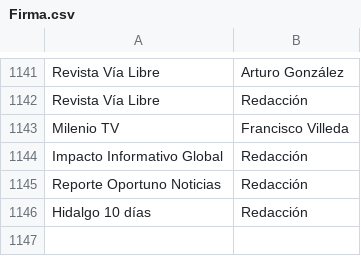
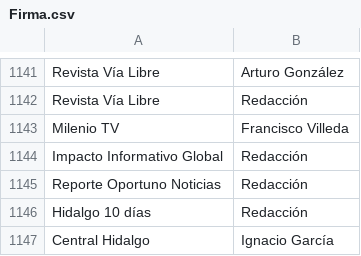
Before and after one commit to thelonious9/Enlaces, a CSV file: Firma.csv, drawn as a sheet; only a part is shown, gaps mark what is left out; the diff names each change by its address in the sheet, - before the commit and + after, or states it on an @@ line.

Commit message:
Actualizo firma Central Hidalgo y agrego COEMERE

```diff
--- a/Firma.csv
+++ b/Firma.csv
+row 1147: Central Hidalgo | Ignacio García
```
Also changed, not shown: Dependencia.csv.
